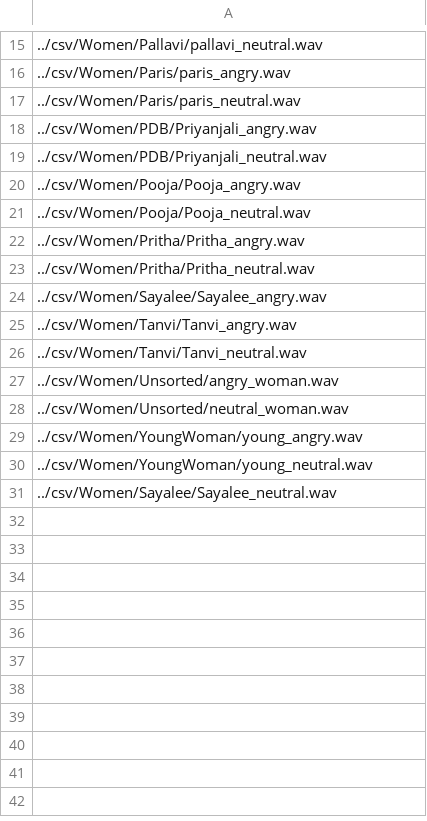
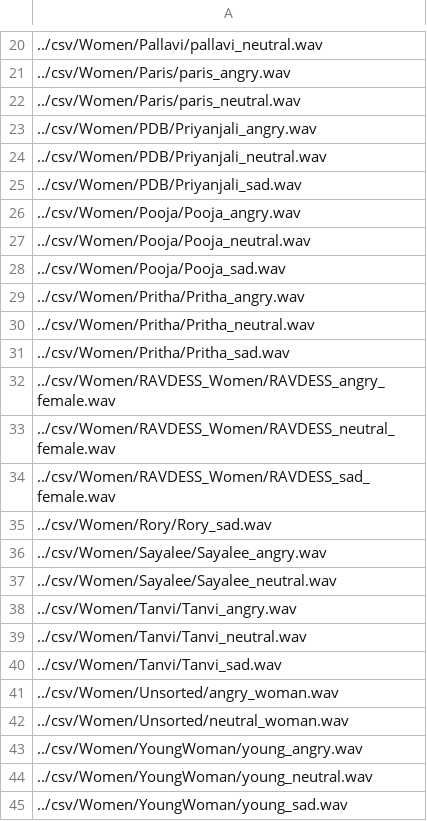
Before and after one commit to dipack95/python_prosodizer, a CSV file: Docs/filenames/women_filenames.csv, drawn as a sheet; only a part is shown, gaps mark what is left out; the diff covers the shown part only.

```diff
--- a/Docs/filenames/women_filenames.csv
+++ b/Docs/filenames/women_filenames.csv
@@ -19,9 +24,18 @@
 ../csv/Women/PDB/Priyanjali_neutral.wav
+../csv/Women/PDB/Priyanjali_sad.wav
 ../csv/Women/Pooja/Pooja_angry.wav
 ../csv/Women/Pooja/Pooja_neutral.wav
+../csv/Women/Pooja/Pooja_sad.wav
 ../csv/Women/Pritha/Pritha_angry.wav
 ../csv/Women/Pritha/Pritha_neutral.wav
+../csv/Women/Pritha/Pritha_sad.wav
+../csv/Women/RAVDESS_Women/RAVDESS_angry_female.wav
+../csv/Women/RAVDESS_Women/RAVDESS_neutral_female.wav
+../csv/Women/RAVDESS_Women/RAVDESS_sad_female.wav
+../csv/Women/Rory/Rory_sad.wav
 ../csv/Women/Sayalee/Sayalee_angry.wav
+../csv/Women/Sayalee/Sayalee_neutral.wav
 ../csv/Women/Tanvi/Tanvi_angry.wav
 ../csv/Women/Tanvi/Tanvi_neutral.wav
+../csv/Women/Tanvi/Tanvi_sad.wav
 ../csv/Women/Unsorted/angry_woman.wav
@@ -30,2 +44,2 @@
 ../csv/Women/YoungWoman/young_neutral.wav
-../csv/Women/Sayalee/Sayalee_neutral.wav
+../csv/Women/YoungWoman/young_sad.wav
```
Also changed, not shown: 5 added rows elsewhere in this file, Docs/filenames/men_filenames.csv, 9 other files.
